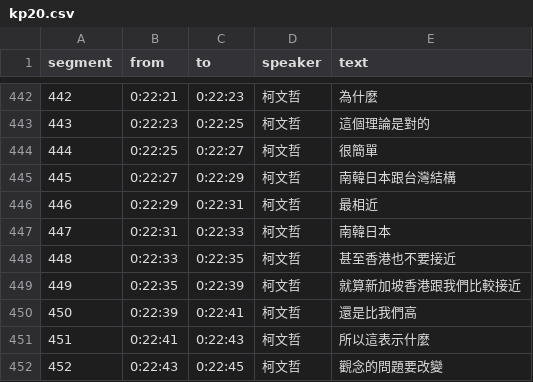
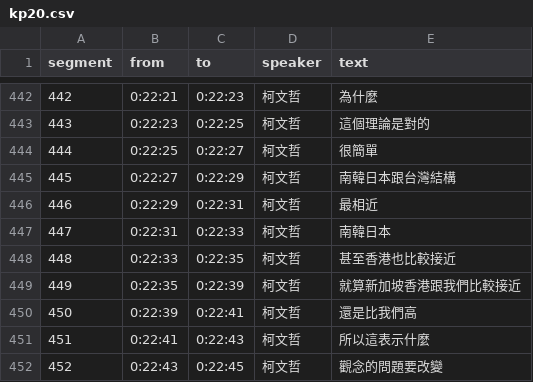
Before and after one commit to readr-data/2024_election_talks, a CSV file: kp20.csv, drawn as a sheet; only a part is shown, gaps mark what is left out.

Commit message:
update 2023-11-13

```diff
--- a/kp20.csv
+++ b/kp20.csv
@@ -447,3 +447,3 @@ segment,from,to,speaker,text
 447,0:22:31,0:22:33,柯文哲,南韓日本
-448,0:22:33,0:22:35,柯文哲,甚至香港也不要接近
+448,0:22:33,0:22:35,柯文哲,甚至香港也比較接近
 449,0:22:35,0:22:39,柯文哲,就算新加坡香港跟我們比較接近
```
